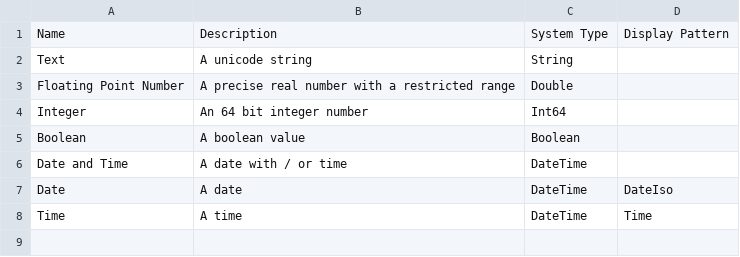
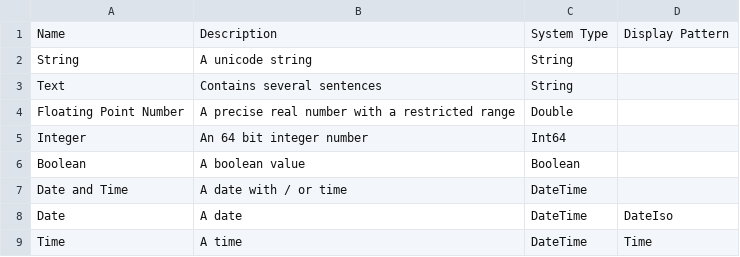
Before and after one commit to BEXIS2/Workspace, a CSV file: Modules/RPM/datatypes.csv, drawn as a sheet.

Commit message:
BEXIS2/Core#2117 add string into the datatype list

```diff
--- a/Modules/RPM/datatypes.csv
+++ b/Modules/RPM/datatypes.csv
@@ -1,3 +1,4 @@
 Name;Description;System Type;Display Pattern
-Text;A unicode string;String;
+String;A unicode string;String;
+Text; Contains several sentences;String;
 Floating Point Number;A precise real number with a restricted range;Double;
```
